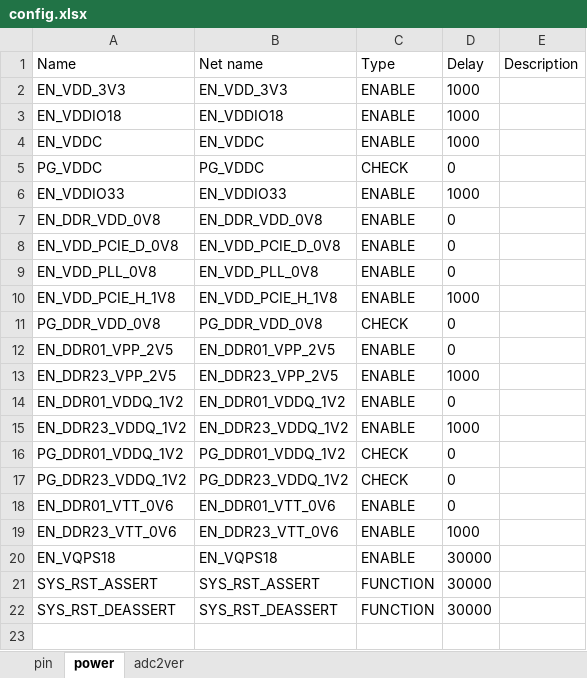
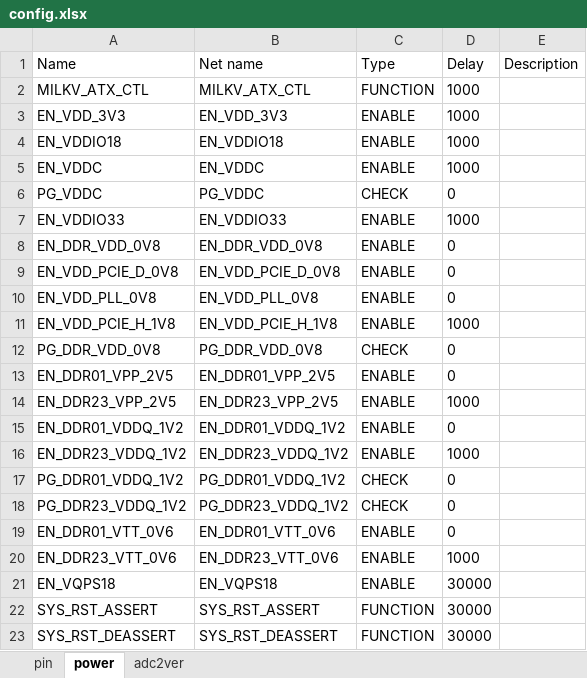
Before and after one commit to sophgo/mcu, an Excel workbook: SG2042EVB/config.xlsx, sheet power, drawn as a sheet; values as stored, in another font and other column widths than the file's, no borders; the diff names each change by its address in the sheet, - before the commit and + after, or states it on an @@ line.

Commit message:
SG2042EVB(5):fixbug:pioneer system poweroff failed
Change-Id: I2ec7a609e4401aff2cb88136ed51dd7335271c95

```diff
--- a/SG2042EVB/config.xlsx (sheet power)
+++ b/SG2042EVB/config.xlsx (sheet power)
+row 2: MILKV_ATX_CTL | MILKV_ATX_CTL | FUNCTION | 1000
```
Also changed, not shown: 8 other files.
